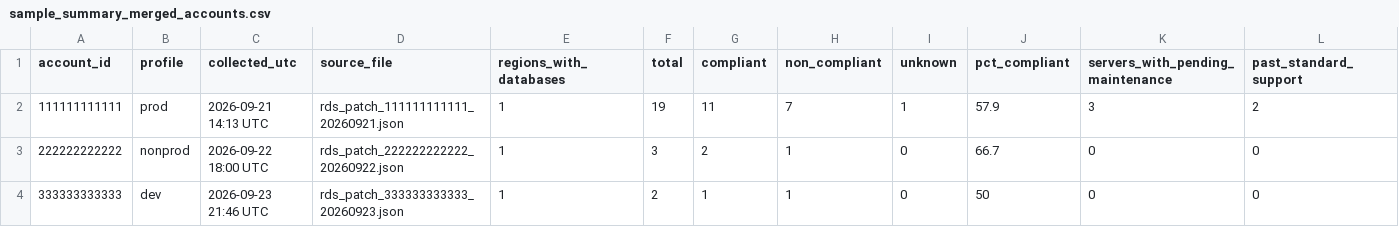
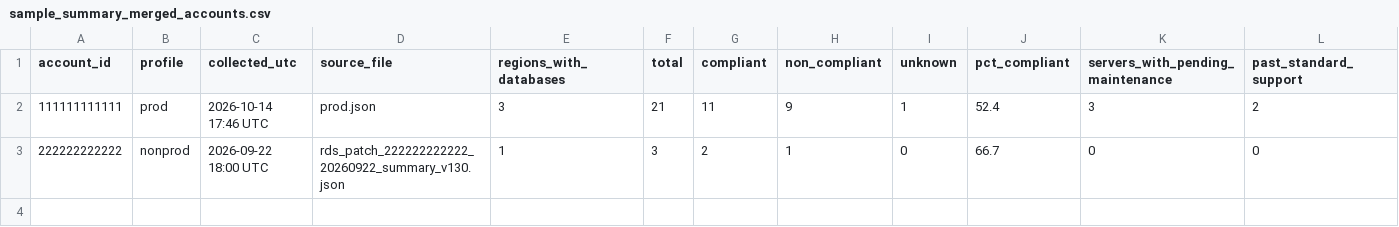
Before and after one commit to manideepgrandhi/rds-patch-compliance, a CSV file: samples/sample_summary_merged_accounts.csv, drawn as a sheet; only a part is shown; rows hold the shown columns only; the diff names each change by its address in the sheet, - before the commit and + after, or states it on an @@ line.

```diff
--- a/samples/sample_summary_merged_accounts.csv
+++ b/samples/sample_summary_merged_accounts.csv
-C2 (collected_utc): 2026-09-21 14:13 UTC
+C2 (collected_utc): 2026-10-14 17:46 UTC
-D2 (source_file): rds_patch_111111111111_20260921.json
+D2 (source_file): prod.json
-E2 (regions_with_databases): 1
+E2 (regions_with_databases): 3
-F2 (total): 19
+F2 (total): 21
-H2 (non_compliant): 7
+H2 (non_compliant): 9
-J2 (pct_compliant): 57.9
+J2 (pct_compliant): 52.4
-D3 (source_file): rds_patch_222222222222_20260922.json
+D3 (source_file): rds_patch_222222222222_20260922_summary_v130.json
-row 4: 333333333333 | dev | 2026-09-23 21:46 UTC | rds_patch_333333333333_20260923.json | 1 | 2 | 1 | 1 | 0 | 50 | 0 | 0
```
Also changed, not shown: samples/sample_report.csv, samples/sample_report_regions.csv, 25 other files.
